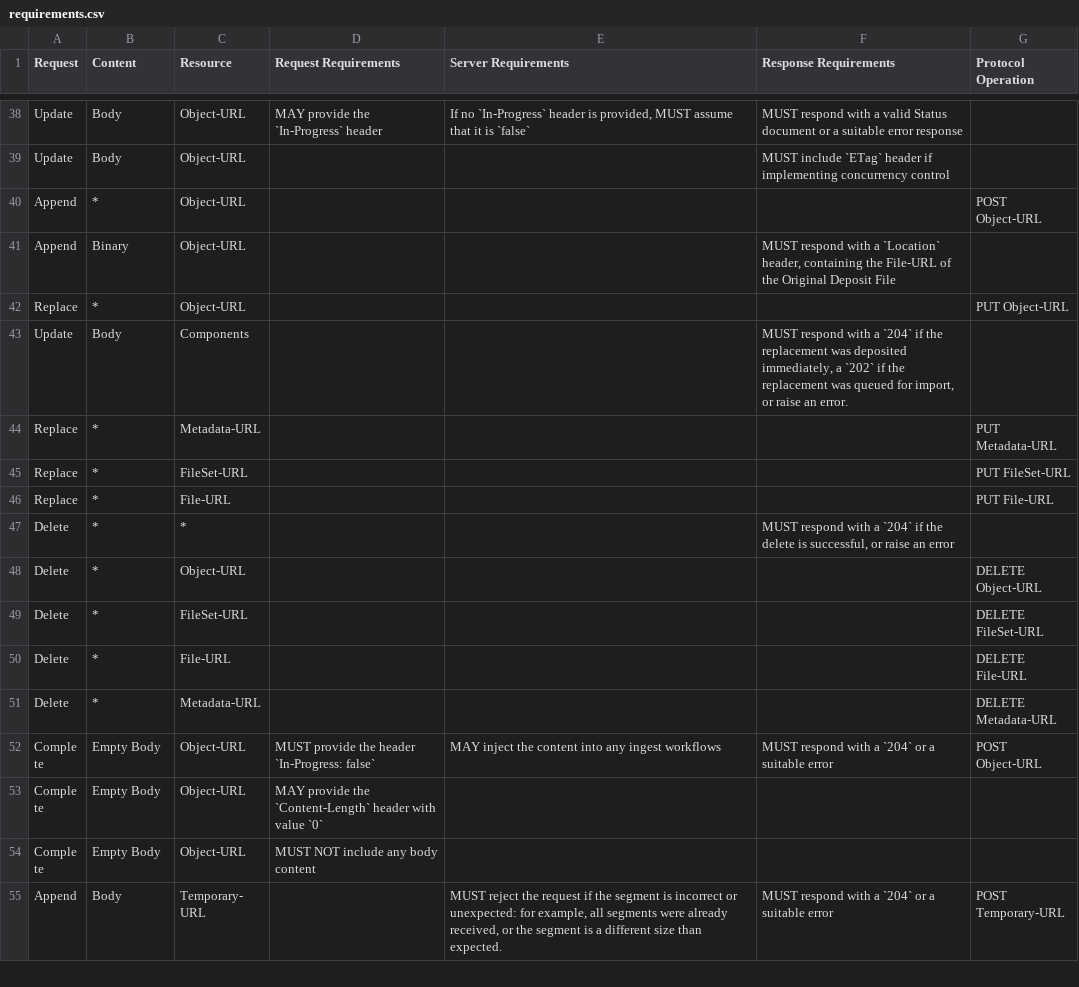
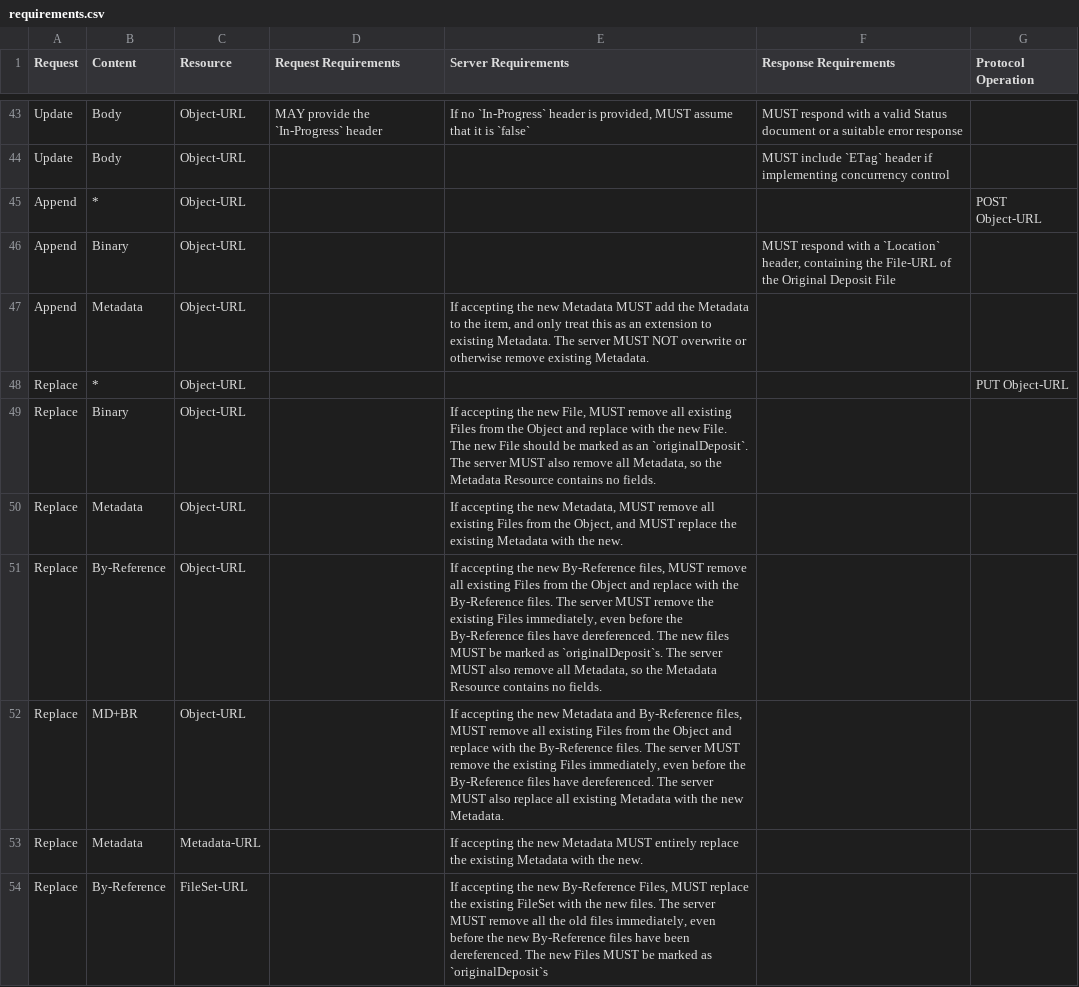
Before and after one commit to swordapp/swordv3, a CSV file: src/tables/requirements.csv, drawn as a sheet; only a part is shown, gaps mark what is left out; the shorter side is filled out with more unchanged rows; the diff covers the shown part only.

```diff
--- a/src/tables/requirements.csv
+++ b/src/tables/requirements.csv
@@ -41,2 +46,9 @@ Append,*,Object-URL,,,,POST Object-URL
 Append,Binary,Object-URL,,,"MUST respond with a `Location` header, containing the File-URL of the Original Deposit File",
+Append,Metadata,Object-URL,,"If accepting the new Metadata MUST add the Metadata to the item, and only treat this as an extension to existing Metadata.  The server MUST NOT overwrite or otherwise remove existing Metadata.",,
 Replace,*,Object-URL,,,,PUT Object-URL
+Replace,Binary,Object-URL,,"If accepting the new File, MUST remove all existing Files from the Object and replace with the new File.  The new File should be marked as an `originalDeposit`.  The server MUST also remove all Metadata, so the Metadata Resource contains no fields.",,
+Replace,Metadata,Object-URL,,"If accepting the new Metadata, MUST remove all existing Files from the Object, and MUST replace the existing Metadata with the new.",,
+Replace,By-Reference,Object-URL,,"If accepting the new By-Reference files, MUST remove all existing Files from the Object and replace with the By-Reference files.  The server MUST remove the existing Files immediately, even before the By-Reference files have dereferenced.  The new files MUST be marked as `originalDeposit`s.  The server MUST also remove all Metadata, so the Metadata Resource contains no fields.",,
+Replace,MD+BR,Object-URL,,"If accepting the new Metadata and By-Reference files, MUST remove all existing Files from the Object and replace with the By-Reference files.  The server MUST remove the existing Files immediately, even before the By-Reference files have dereferenced.  The server MUST also replace all existing Metadata with the new Metadata.",,
+Replace,Metadata,Metadata-URL,,If accepting the new Metadata MUST entirely replace the existing Metadata with the new.,,
+Replace,By-Reference,FileSet-URL,,"If accepting the new By-Reference Files, MUST replace the existing FileSet with the new files.  The server MUST remove all the old files immediately, even before the new By-Reference files have been dereferenced.  The new Files MUST be marked as `originalDeposit`s",,
```
Also changed, not shown: 12 added rows and 2 edited cells elsewhere in this file, 5 other files.
